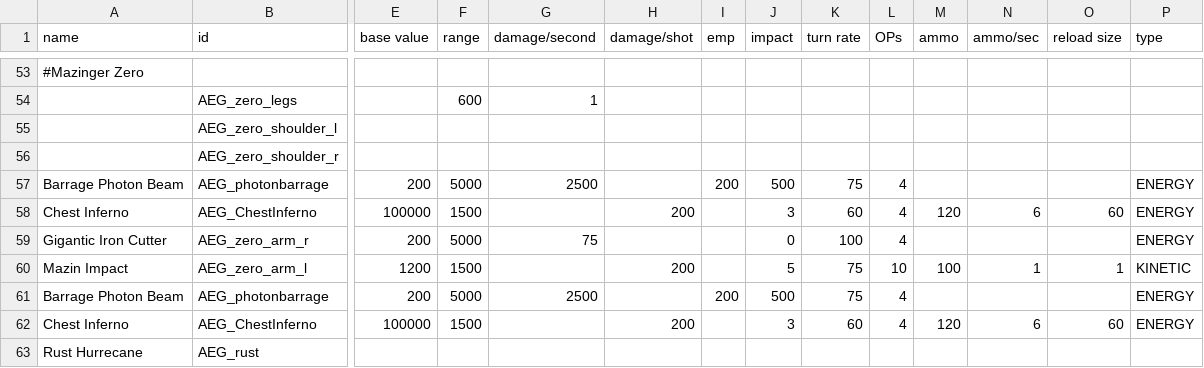
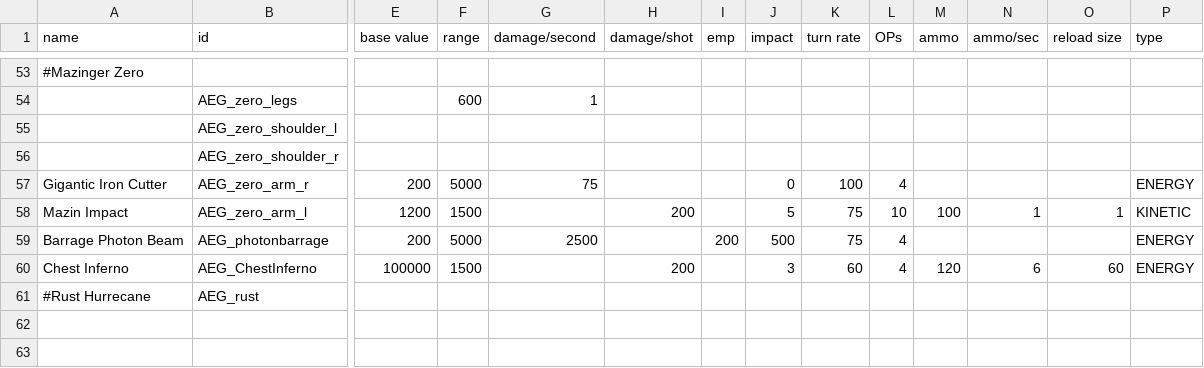
Before and after one commit to OmegaCore7/AEG, a CSV file: data/weapons/weapon_data.csv, drawn as a sheet; only a part is shown, gaps mark what is left out; removed rows and columns are numbered as before the commit, all else as after; rows hold the shown columns only; the diff names each change by its address in the sheet, - before the commit and + after, or states it on an @@ line.

```diff
--- a/data/weapons/weapon_data.csv
+++ b/data/weapons/weapon_data.csv
-row 57: Barrage Photon Beam | AEG_photonbarrage | 200 | 5000 | 2500 |  | 200 | 500 | 75 | 4 |  |  |  | ENERGY
-row 58: Chest Inferno | AEG_ChestInferno | 100000 | 1500 |  | 200 |  | 3 | 60 | 4 | 120 | 6 | 60 | ENERGY
-A61 (name): Rust Hurrecane
+A61 (name): #Rust Hurrecane
```
Also changed, not shown: 2 other files.
